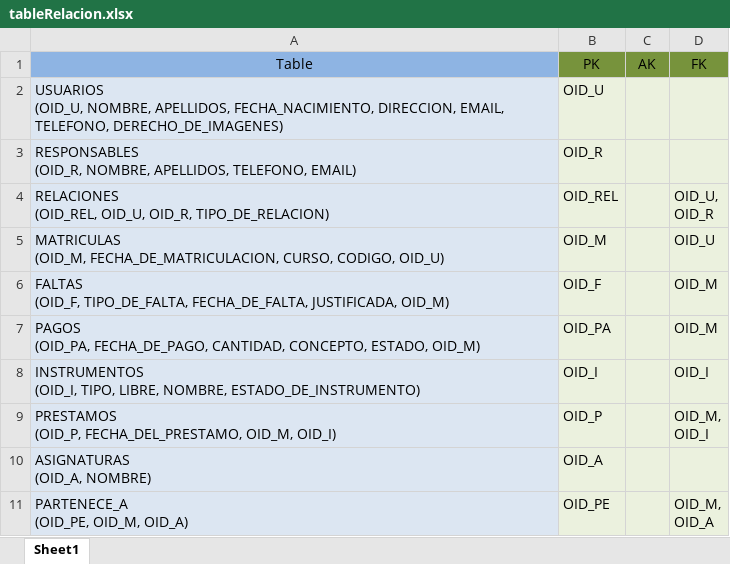
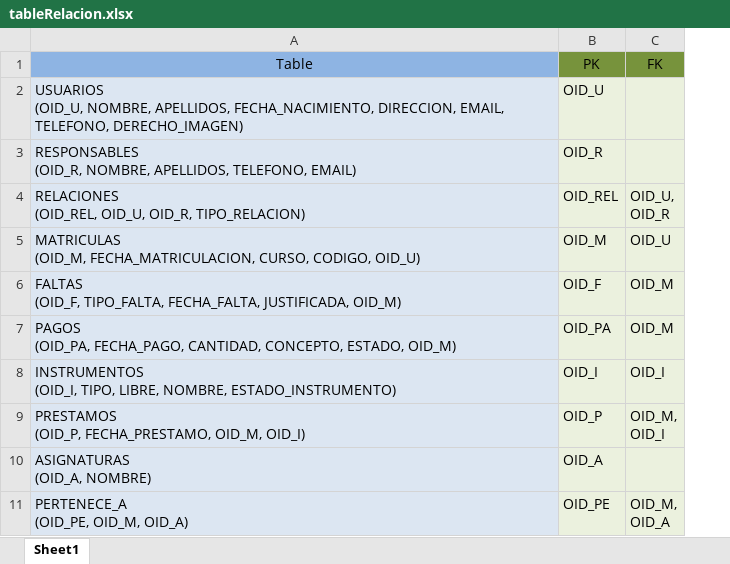
Before and after one commit to Javrd/EVM, an Excel workbook: Tercer Entregable/tableRelacion.xlsx, sheet Sheet1, drawn as a sheet; values as stored, in another font and other column widths than the file's, no borders; ↵ is a line break in a cell; the diff names each change by its address in the sheet, - before the commit and + after, or states it on an @@ line.

```diff
--- a/Tercer Entregable/tableRelacion.xlsx (sheet Sheet1)
+++ b/Tercer Entregable/tableRelacion.xlsx (sheet Sheet1)
-column C (AK), empty
-A2 (Table): …EMAIL, TELEFONO, DERECHO_DE_IMAGENES)
+A2 (Table): …EMAIL, TELEFONO, DERECHO_IMAGEN)
-A4 (Table): …OID_U, OID_R, TIPO_DE_RELACION)
+A4 (Table): …OID_U, OID_R, TIPO_RELACION)
-A5 (Table): MATRICULAS ↵ (OID_M, FECHA_DE_MATRICULACION, CURSO, CODIGO,…
+A5 (Table): MATRICULAS ↵ (OID_M, FECHA_MATRICULACION, CURSO, CODIGO,…
-A6 (Table): FALTAS ↵ (OID_F, TIPO_DE_FALTA, FECHA_DE_FALTA, JUSTIFICADA, OID_M)
+A6 (Table): FALTAS ↵ (OID_F, TIPO_FALTA, FECHA_FALTA, JUSTIFICADA, OID_M)
-A7 (Table): PAGOS ↵ (OID_PA, FECHA_DE_PAGO, CANTIDAD, CONCEPTO,…
+A7 (Table): PAGOS ↵ (OID_PA, FECHA_PAGO, CANTIDAD, CONCEPTO,…
-A8 (Table): …LIBRE, NOMBRE, ESTADO_DE_INSTRUMENTO)
+A8 (Table): …LIBRE, NOMBRE, ESTADO_INSTRUMENTO)
-A9 (Table): PRESTAMOS ↵ (OID_P, FECHA_DEL_PRESTAMO, OID_M, OID_I)
+A9 (Table): PRESTAMOS ↵ (OID_P, FECHA_PRESTAMO, OID_M, OID_I)
-A11 (Table): PARTENECE_A ↵ (OID_PE, OID_M, OID_A)
+A11 (Table): PERTENECE_A ↵ (OID_PE, OID_M, OID_A)
```
